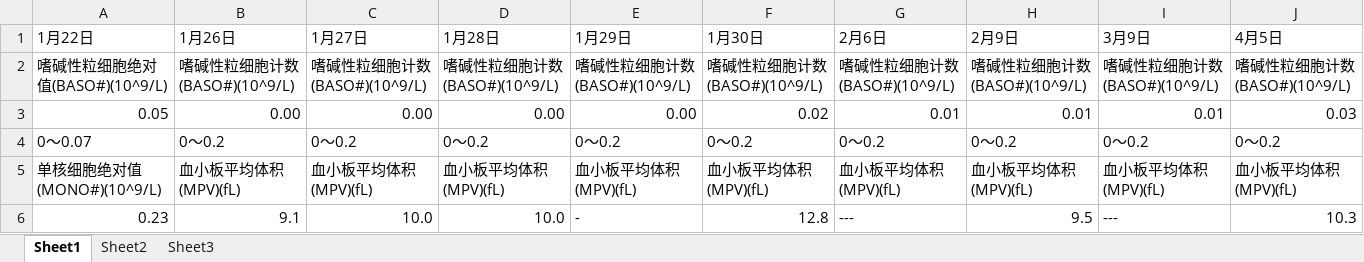
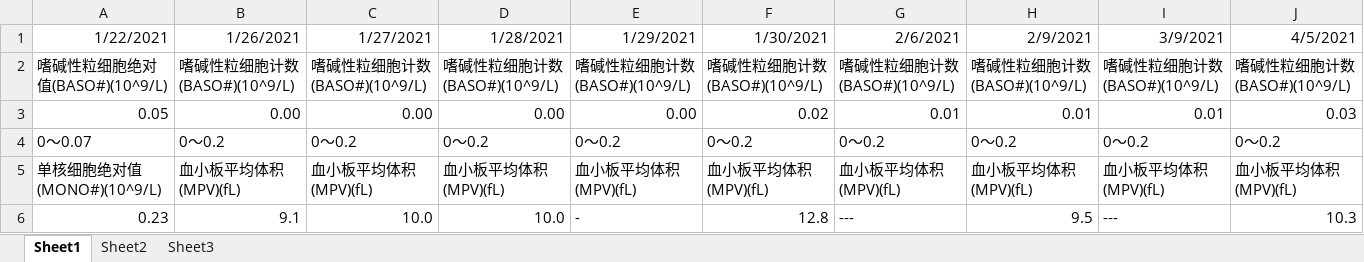
Before and after one commit to durd07/seven, an Excel workbook: 杜子期血常规.xlsx, sheet Sheet1, drawn as a sheet; only a part is shown; values as stored, in another font and other column widths than the file's, no borders; removed rows and columns are numbered as before the commit, all else as after; rows hold the shown columns only; the diff names each change by its address in the sheet, - before the commit and + after, or states it on an @@ line.

```diff
--- a/杜子期血常规.xlsx (sheet Sheet1)
+++ b/杜子期血常规.xlsx (sheet Sheet1)
-row 1: 1月22日 | 1月26日 | 1月27日 | 1月28日 | 1月29日 | 1月30日 | 2月6日 | 2月9日 | 3月9日 | 4月5日
+row 1: 1/22/2021 | 1/26/2021 | 1/27/2021 | 1/28/2021 | 1/29/2021 | 1/30/2021 | 2/6/2021 | 2/9/2021 | 3/9/2021 | 4/5/2021
```
Also changed, not shown: 3 other files.
